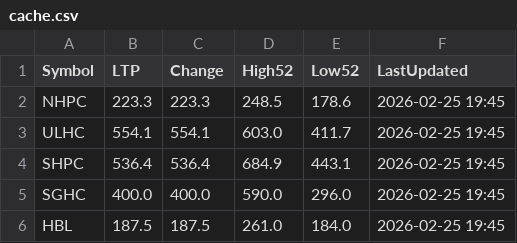
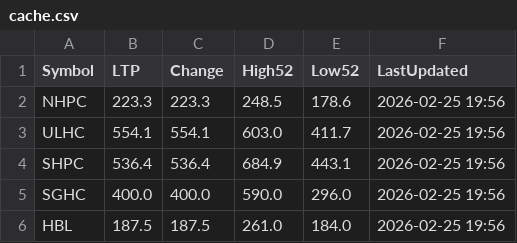
Before and after one commit to Jagdishsah/Neon_Backend, a CSV file: cache.csv, drawn as a sheet.

Commit message:
Update cache.csv

```diff
--- a/cache.csv
+++ b/cache.csv
@@ -1,6 +1,6 @@
 Symbol,LTP,Change,High52,Low52,LastUpdated
-NHPC,223.3,223.3,248.5,178.6,2026-02-25 19:45
-ULHC,554.1,554.1,603.0,411.7,2026-02-25 19:45
-SHPC,536.4,536.4,684.9,443.1,2026-02-25 19:45
-SGHC,400.0,400.0,590.0,296.0,2026-02-25 19:45
-HBL,187.5,187.5,261.0,184.0,2026-02-25 19:45
+NHPC,223.3,223.3,248.5,178.6,2026-02-25 19:56
+ULHC,554.1,554.1,603.0,411.7,2026-02-25 19:56
+SHPC,536.4,536.4,684.9,443.1,2026-02-25 19:56
+SGHC,400.0,400.0,590.0,296.0,2026-02-25 19:56
+HBL,187.5,187.5,261.0,184.0,2026-02-25 19:56
```
